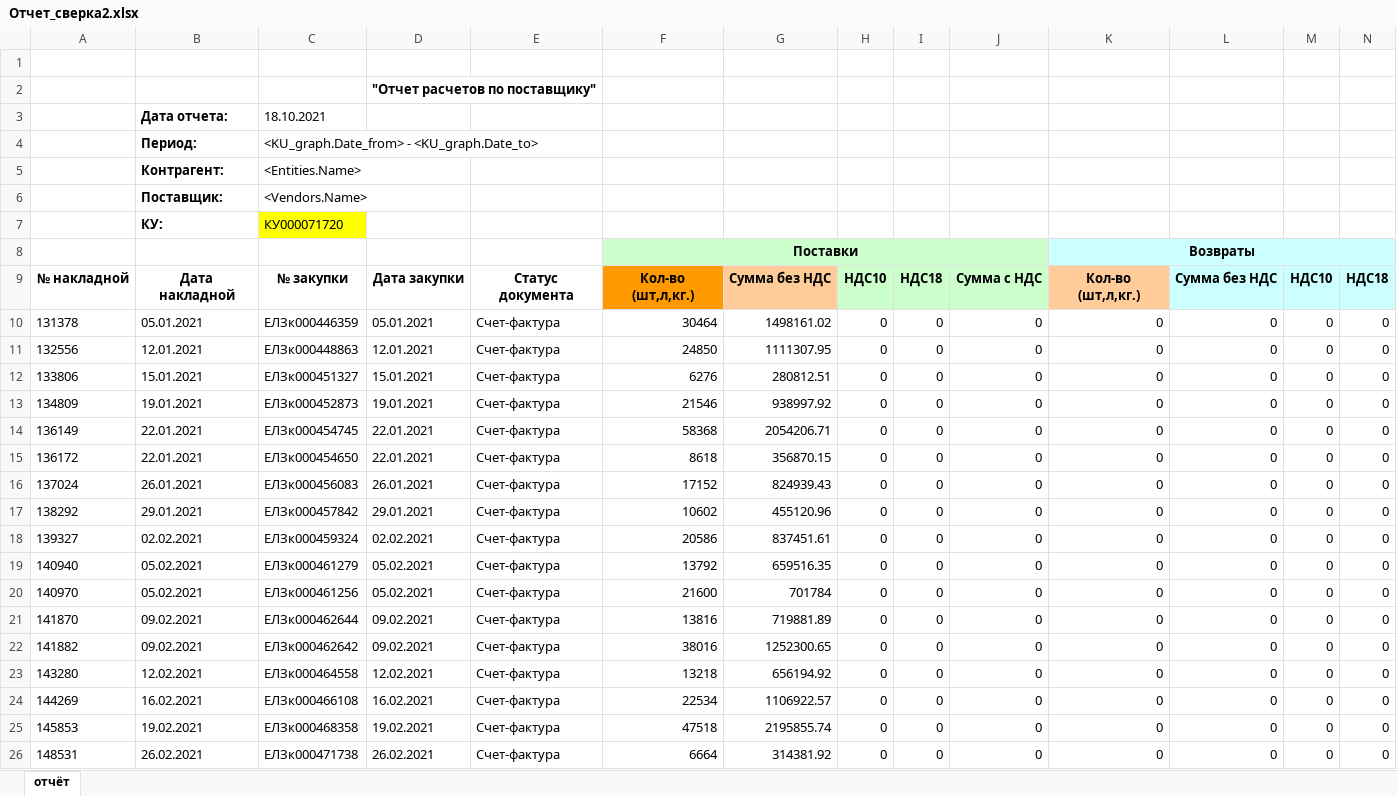
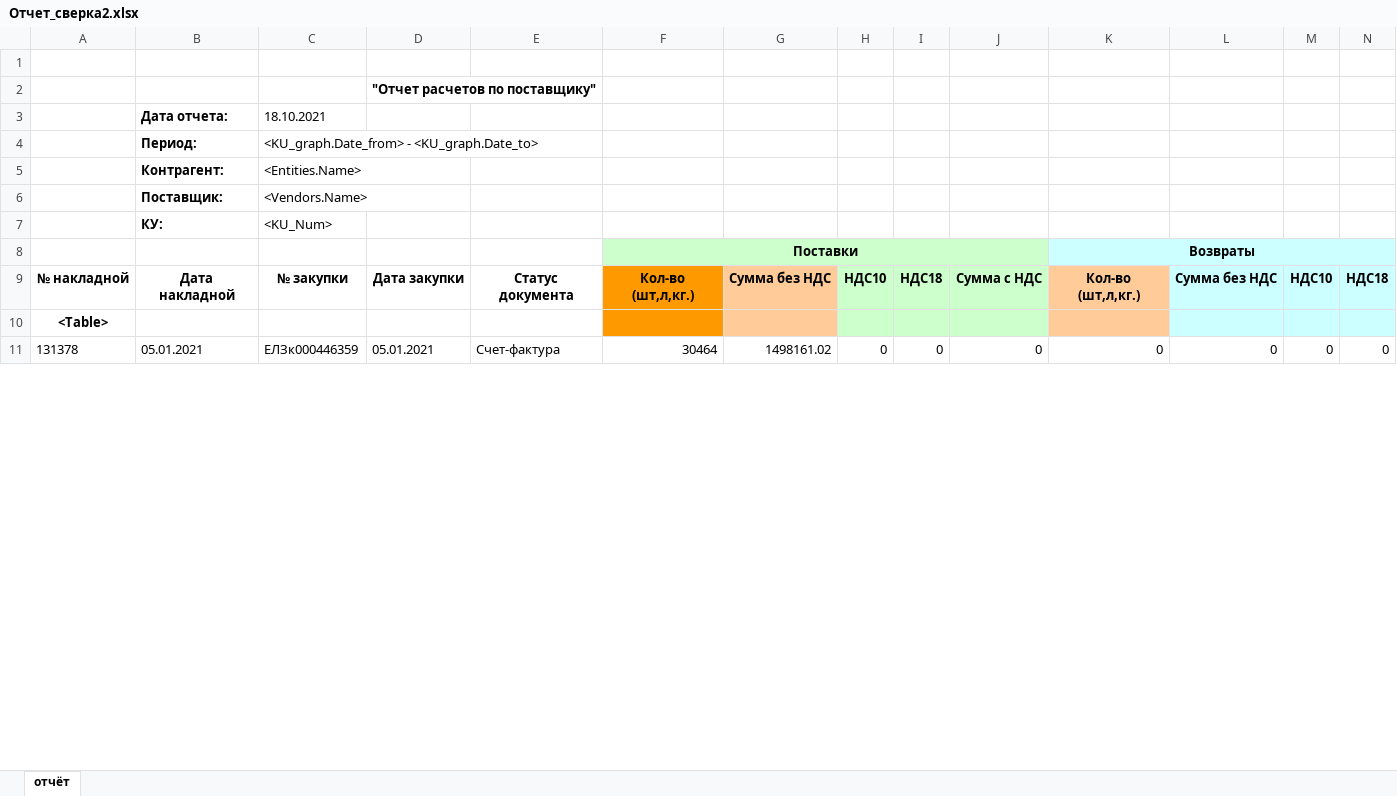
Before and after one commit to Gespee1/UKUP, an Excel workbook: Docs/Отчет_сверка2.xlsx, sheet отчёт, drawn as a sheet; only a part is shown; values as stored, in another font and other column widths than the file's, no borders; removed rows and columns are numbered as before the commit, all else as after; rows hold the shown columns only; the diff covers the shown part only; the diff names each change by its address in the sheet, - before the commit and + after, or states it on an @@ line.

Commit message:
Правка отчётов, добавлен метод для второго экселя, но пока не закончена его правка

```diff
--- a/Docs/Отчет_сверка2.xlsx (sheet отчёт)
+++ b/Docs/Отчет_сверка2.xlsx (sheet отчёт)
-C7: КУ000071720
+C7: <KU_Num>
-C7 fill: #FFFF00
+C7 fill: none
+row 10: <Table>
-row 11: 132556 | 12.01.2021 | ЕЛЗк000448863 | 12.01.2021 | Счет-фактура | 24850 | 1111307.95 | 0 | 0 | 0 | 0 | 0 | 0 | 0
-row 12: 133806 | 15.01.2021 | ЕЛЗк000451327 | 15.01.2021 | Счет-фактура | 6276 | 280812.51 | 0 | 0 | 0 | 0 | 0 | 0 | 0
-row 13: 134809 | 19.01.2021 | ЕЛЗк000452873 | 19.01.2021 | Счет-фактура | 21546 | 938997.92 | 0 | 0 | 0 | 0 | 0 | 0 | 0
-row 14: 136149 | 22.01.2021 | ЕЛЗк000454745 | 22.01.2021 | Счет-фактура | 58368 | 2054206.71 | 0 | 0 | 0 | 0 | 0 | 0 | 0
-row 15: 136172 | 22.01.2021 | ЕЛЗк000454650 | 22.01.2021 | Счет-фактура | 8618 | 356870.15 | 0 | 0 | 0 | 0 | 0 | 0 | 0
-row 16: 137024 | 26.01.2021 | ЕЛЗк000456083 | 26.01.2021 | Счет-фактура | 17152 | 824939.43 | 0 | 0 | 0 | 0 | 0 | 0 | 0
-row 17: 138292 | 29.01.2021 | ЕЛЗк000457842 | 29.01.2021 | Счет-фактура | 10602 | 455120.96 | 0 | 0 | 0 | 0 | 0 | 0 | 0
-row 18: 139327 | 02.02.2021 | ЕЛЗк000459324 | 02.02.2021 | Счет-фактура | 20586 | 837451.61 | 0 | 0 | 0 | 0 | 0 | 0 | 0
-row 19: 140940 | 05.02.2021 | ЕЛЗк000461279 | 05.02.2021 | Счет-фактура | 13792 | 659516.35 | 0 | 0 | 0 | 0 | 0 | 0 | 0
-row 20: 140970 | 05.02.2021 | ЕЛЗк000461256 | 05.02.2021 | Счет-фактура | 21600 | 701784 | 0 | 0 | 0 | 0 | 0 | 0 | 0
-row 21: 141870 | 09.02.2021 | ЕЛЗк000462644 | 09.02.2021 | Счет-фактура | 13816 | 719881.89 | 0 | 0 | 0 | 0 | 0 | 0 | 0
-row 22: 141882 | 09.02.2021 | ЕЛЗк000462642 | 09.02.2021 | Счет-фактура | 38016 | 1252300.65 | 0 | 0 | 0 | 0 | 0 | 0 | 0
-row 23: 143280 | 12.02.2021 | ЕЛЗк000464558 | 12.02.2021 | Счет-фактура | 13218 | 656194.92 | 0 | 0 | 0 | 0 | 0 | 0 | 0
-row 24: 144269 | 16.02.2021 | ЕЛЗк000466108 | 16.02.2021 | Счет-фактура | 22534 | 1106922.57 | 0 | 0 | 0 | 0 | 0 | 0 | 0
-row 25: 145853 | 19.02.2021 | ЕЛЗк000468358 | 19.02.2021 | Счет-фактура | 47518 | 2195855.74 | 0 | 0 | 0 | 0 | 0 | 0 | 0
-row 26: 148531 | 26.02.2021 | ЕЛЗк000471738 | 26.02.2021 | Счет-фактура | 6664 | 314381.92 | 0 | 0 | 0 | 0 | 0 | 0 | 0
```
Also changed, not shown: 12 removed rows elsewhere in this sheet, 4 other files.
